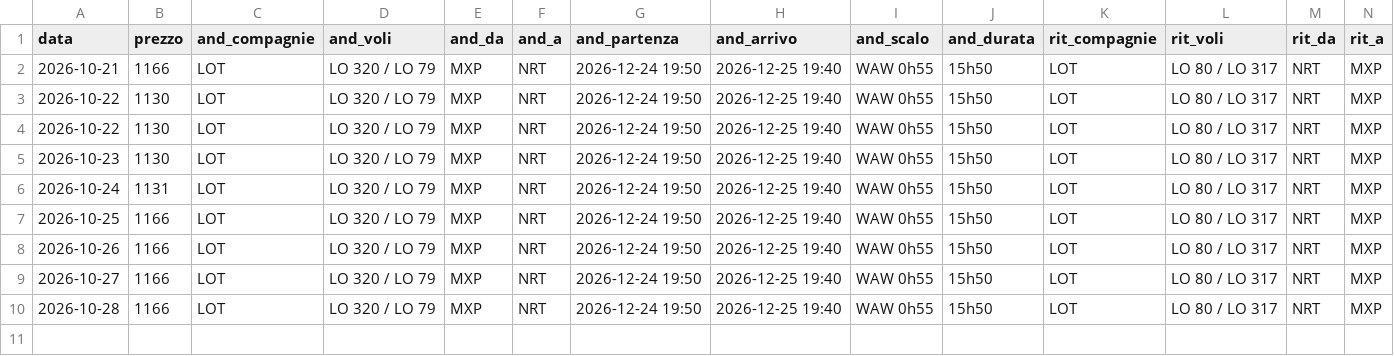
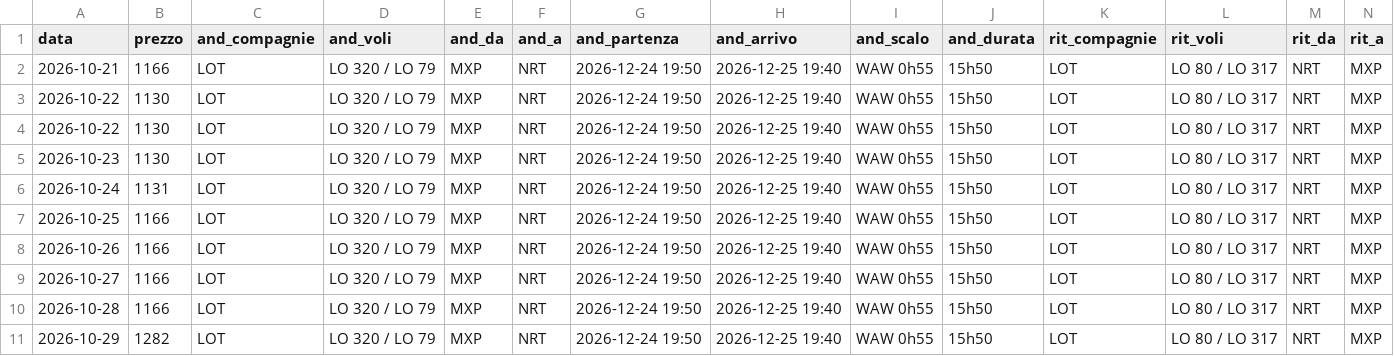
Before and after one commit to langherrima/track-voli, a CSV file: storico_mil_tyo.csv, drawn as a sheet; only a part is shown; rows hold the shown columns only; the diff names each change by its address in the sheet, - before the commit and + after, or states it on an @@ line.

```diff
--- a/storico_mil_tyo.csv
+++ b/storico_mil_tyo.csv
+row 11: 2026-10-29 | 1282 | LOT | LO 320 / LO 79 | MXP | NRT | 2026-12-24 19:50 | 2026-12-25 19:40 | WAW 0h55 | 15h50 | LOT | LO 80 / LO 317 | NRT | MXP
```
